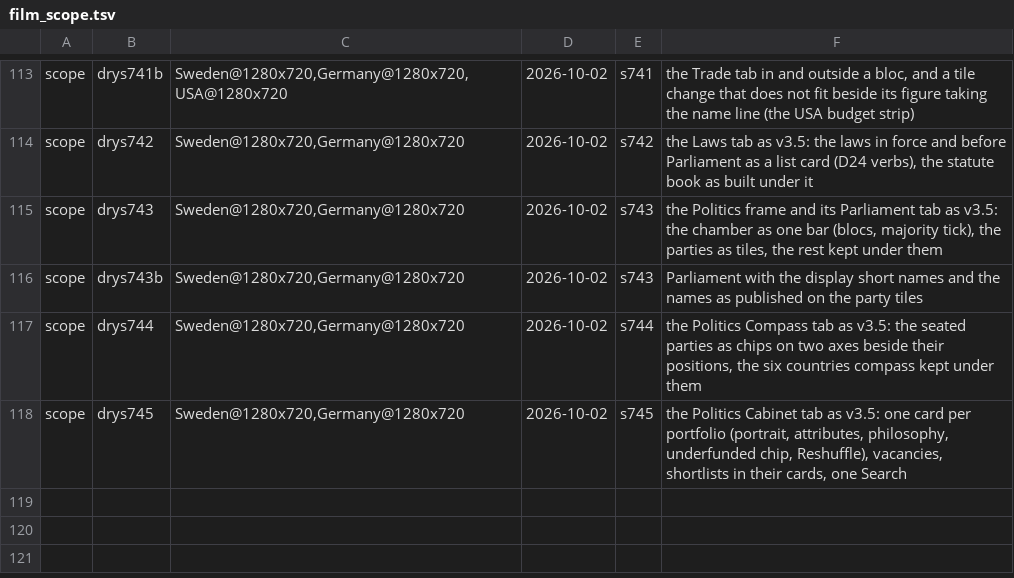
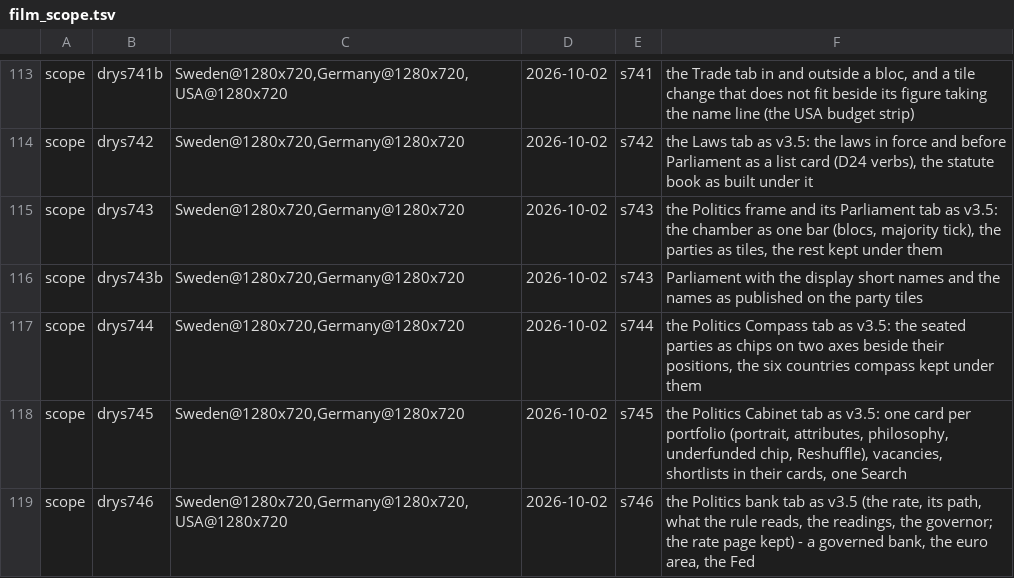
Before and after one commit to Bippen/PoliSim, a TSV file: Tools/film_scope.tsv, drawn as a sheet; only a part is shown, gaps mark what is left out; the diff names each change by its address in the sheet, - before the commit and + after, or states it on an @@ line.

```diff
--- a/Tools/film_scope.tsv
+++ b/Tools/film_scope.tsv
+row 119: scope | drys746 | Sweden@1280x720,Germany@1280x720,USA@1280x720 | 2026-10-02 | s746 | the Politics bank tab as v3.5 (the rate, its path, what the rule reads, the readings, the governor; the rate page kept) - a governed bank, the euro area, the Fed
```
Also changed, not shown: 2 other files.
